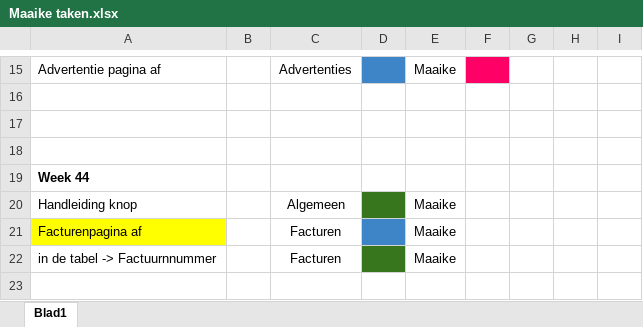
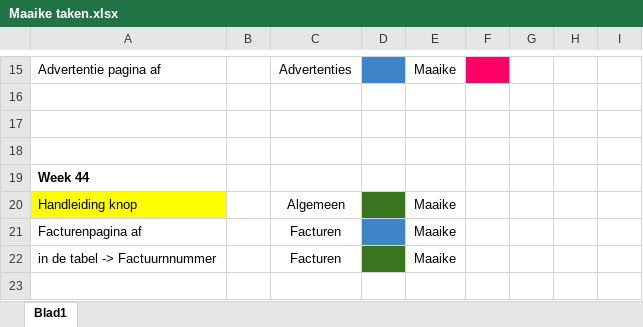
Before and after one commit to BlueScriptHQ/andalusier, an Excel workbook: doc/Andalusier documenten/Individuele taakverdeling/Maaike/Maaike taken.xlsx, sheet Blad1, drawn as a sheet; only a part is shown, gaps mark what is left out; values as stored, in another font and other column widths than the file's, no borders; the diff names each change by its address in the sheet, - before the commit and + after, or states it on an @@ line.

```diff
--- a/doc/Andalusier documenten/Individuele taakverdeling/Maaike/Maaike taken.xlsx (sheet Blad1)
+++ b/doc/Andalusier documenten/Individuele taakverdeling/Maaike/Maaike taken.xlsx (sheet Blad1)
-A20 fill: none
+A20 fill: #FFFF00
-A21 fill: #FFFF00
+A21 fill: none
```
Also changed, not shown: 4 other files.
